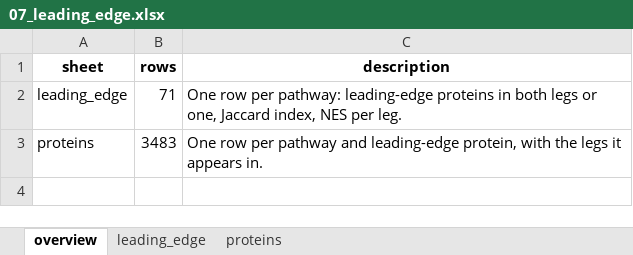
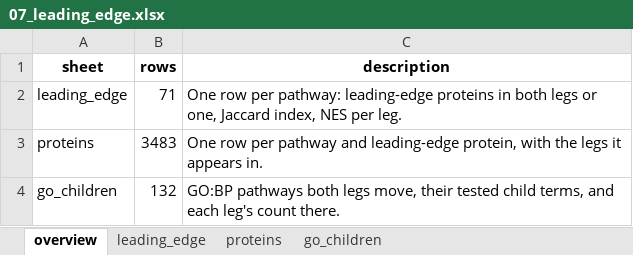
Before and after one commit to Dustyn-T-Lewis/BFR_limpa, an Excel workbook: 03_Pathway_Enrichment/07_leading_edge/c_data/07_leading_edge.xlsx, sheet overview, drawn as a sheet; values as stored, in another font and other column widths than the file's, no borders; the diff names each change by its address in the sheet, - before the commit and + after, or states it on an @@ line.

Commit message:
Restore Sam's Venns, GO child terms, enrichment maps and complex summary

```diff
--- a/03_Pathway_Enrichment/07_leading_edge/c_data/07_leading_edge.xlsx (sheet overview)
+++ b/03_Pathway_Enrichment/07_leading_edge/c_data/07_leading_edge.xlsx (sheet overview)
+sheet tab: go_children
+row 4: go_children | 132 | GO:BP pathways both legs move, their tested child terms, and each leg's count there.
```
Also changed, not shown: sheet leading_edge, 17 other files.
